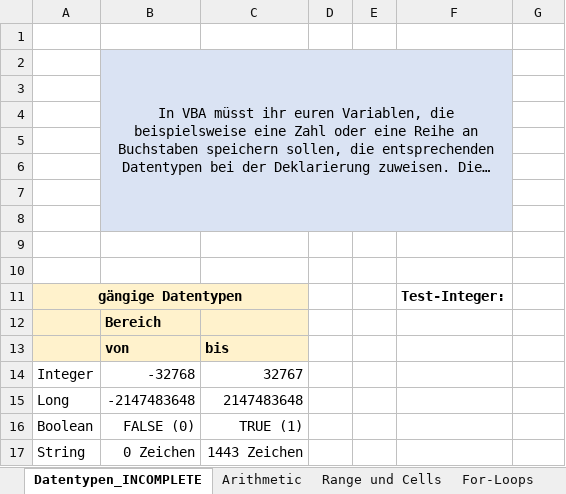
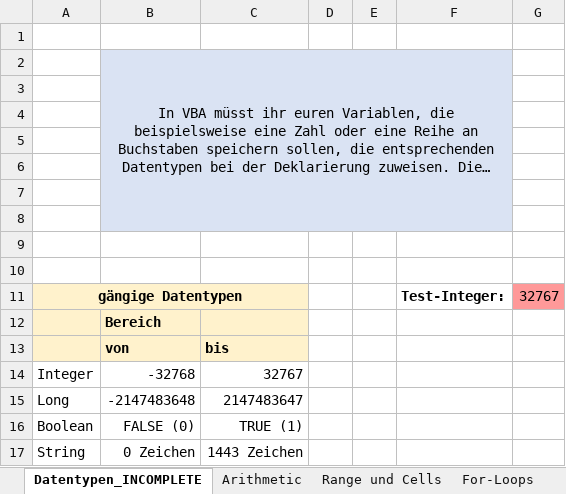
Before and after one commit to km16/vba_examples, an Excel workbook: vba_ex.xlsm, sheet Datentypen_INCOMPLETE, drawn as a sheet; long unchanged cells end in …; values as stored, in another font and other column widths than the file's, no borders; charts and pictures not drawn; the diff names each change by its address in the sheet, - before the commit and + after, or states it on an @@ line.

Commit message:
formatting

```diff
--- a/vba_ex.xlsm (sheet Datentypen_INCOMPLETE)
+++ b/vba_ex.xlsm (sheet Datentypen_INCOMPLETE)
-G11: (empty)
+G11: 32767
-G11 fill: none
+G11 fill: #FF9999
-C15: 2147483648
+C15: 2147483647
```
Also changed, not shown: charts or pictures.
